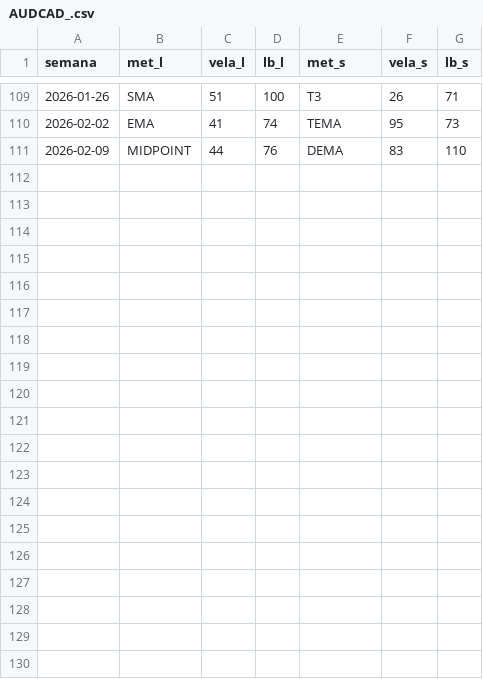
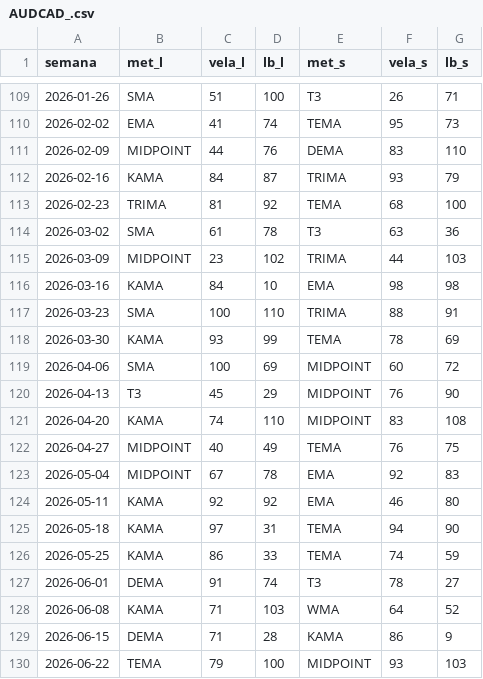
Before and after one commit to Angel-Arevalo/MT5conection, a CSV file: Backtest/pre_calc/AUDCAD_.csv, drawn as a sheet; only a part is shown, gaps mark what is left out.

Commit message:
Terminado el backtest de los últimos 3 años

```diff
--- a/Backtest/pre_calc/AUDCAD_.csv
+++ b/Backtest/pre_calc/AUDCAD_.csv
@@ -111 +111,20 @@ semana,met_l,vela_l,lb_l,met_s,vela_s,lb_s
 2026-02-09,MIDPOINT,44,76,DEMA,83,110
+2026-02-16,KAMA,84,87,TRIMA,93,79
+2026-02-23,TRIMA,81,92,TEMA,68,100
+2026-03-02,SMA,61,78,T3,63,36
+2026-03-09,MIDPOINT,23,102,TRIMA,44,103
+2026-03-16,KAMA,84,10,EMA,98,98
+2026-03-23,SMA,100,110,TRIMA,88,91
+2026-03-30,KAMA,93,99,TEMA,78,69
+2026-04-06,SMA,100,69,MIDPOINT,60,72
+2026-04-13,T3,45,29,MIDPOINT,76,90
+2026-04-20,KAMA,74,110,MIDPOINT,83,108
+2026-04-27,MIDPOINT,40,49,TEMA,76,75
+2026-05-04,MIDPOINT,67,78,EMA,92,83
+2026-05-11,KAMA,92,92,EMA,46,80
+2026-05-18,KAMA,97,31,TEMA,94,90
+2026-05-25,KAMA,86,33,TEMA,74,59
+2026-06-01,DEMA,91,74,T3,78,27
+2026-06-08,KAMA,71,103,WMA,64,52
+2026-06-15,DEMA,71,28,KAMA,86,9
+2026-06-22,TEMA,79,100,MIDPOINT,93,103
```
